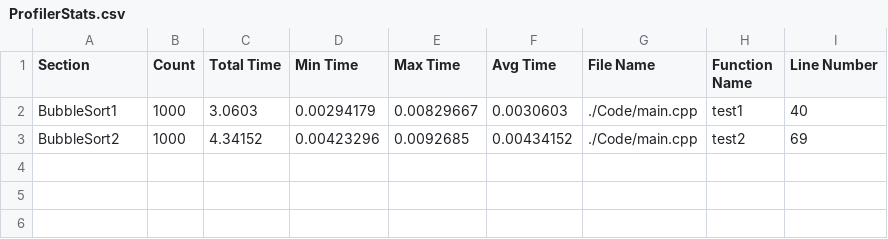
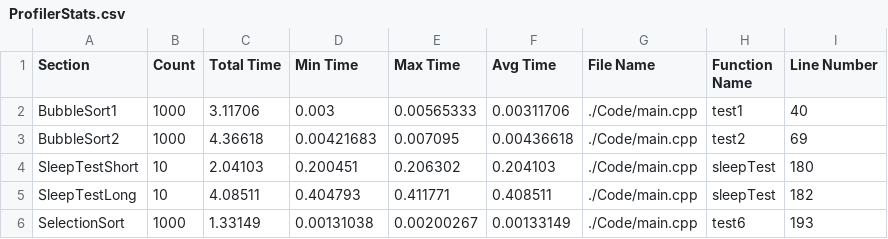
Before and after one commit to HuMIn-Game-Lab/lab-2-c-profiler-kingbenjamin03, a CSV file: Data/ProfilerStats.csv, drawn as a sheet.

Commit message:
changed tests
changed tests to now run 1000 times for both bubble sorts a selection sort and the sleep test.

```diff
--- a/Data/ProfilerStats.csv
+++ b/Data/ProfilerStats.csv
@@ -1,3 +1,6 @@
 Section, Count, Total Time, Min Time, Max Time, Avg Time, File Name, Function Name, Line Number
-BubbleSort1, 1000, 3.0603, 0.00294179, 0.00829667, 0.0030603, ./Code/main.cpp, test1, 40
-BubbleSort2, 1000, 4.34152, 0.00423296, 0.0092685, 0.00434152, ./Code/main.cpp, test2, 69
+BubbleSort1, 1000, 3.11706, 0.003, 0.00565333, 0.00311706, ./Code/main.cpp, test1, 40
+BubbleSort2, 1000, 4.36618, 0.00421683, 0.007095, 0.00436618, ./Code/main.cpp, test2, 69
+SleepTestShort, 10, 2.04103, 0.200451, 0.206302, 0.204103, ./Code/main.cpp, sleepTest, 180
+SleepTestLong, 10, 4.08511, 0.404793, 0.411771, 0.408511, ./Code/main.cpp, sleepTest, 182
+SelectionSort, 1000, 1.33149, 0.00131038, 0.00200267, 0.00133149, ./Code/main.cpp, test6, 193
```
Also changed, not shown: 5 other files.
